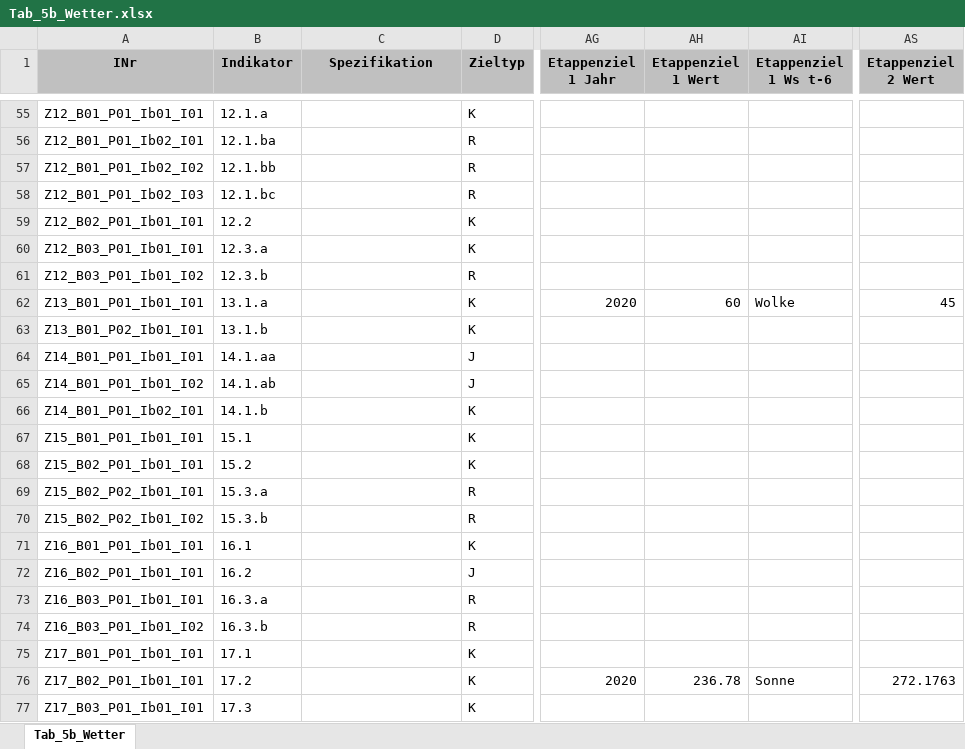
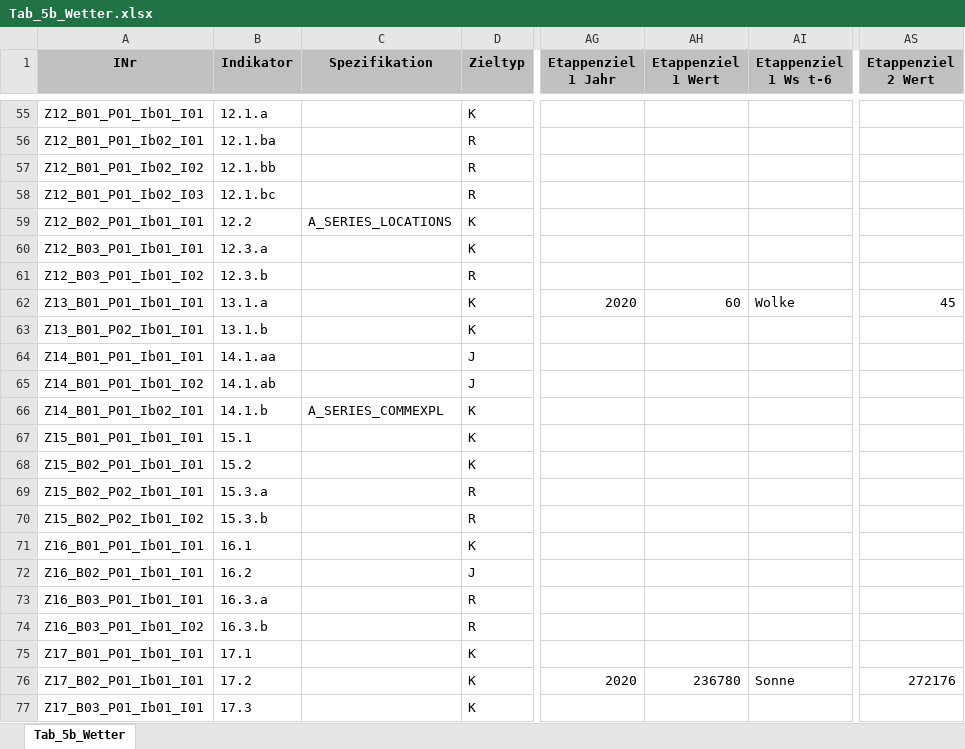
Before and after one commit to DnsUpgradeEnvironment/transfer, an Excel workbook: Tab_5b_Wetter.xlsx, sheet Tab_5b_Wetter, drawn as a sheet; only a part is shown, gaps mark what is left out; values as stored, in another font and other column widths than the file's, no borders; the diff names each change by its address in the sheet, - before the commit and + after, or states it on an @@ line.

```diff
--- a/Tab_5b_Wetter.xlsx (sheet Tab_5b_Wetter)
+++ b/Tab_5b_Wetter.xlsx (sheet Tab_5b_Wetter)
-C59 (Spezifikation): (empty)
+C59 (Spezifikation): A_SERIES_LOCATIONS
-C66 (Spezifikation): (empty)
+C66 (Spezifikation): A_SERIES_COMMEXPL
-AH76 (Etappenziel 1 Wert): 236.78
+AH76 (Etappenziel 1 Wert): 236780
-AS76 (Etappenziel 2 Wert): 272.1763
+AS76 (Etappenziel 2 Wert): 272176
```
Also changed, not shown: Exp_data.xlsx, Exp_meta.xlsx.
